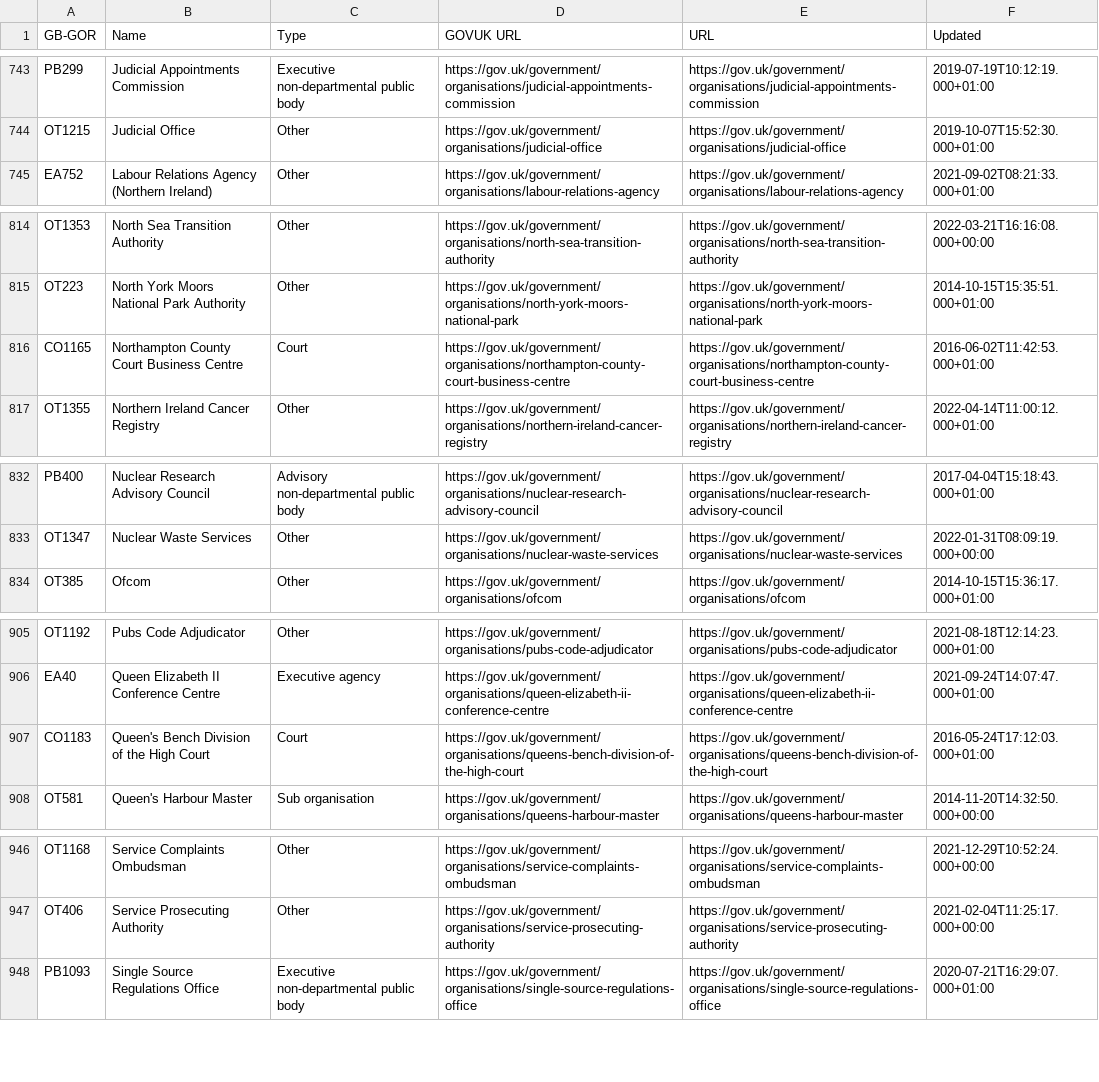
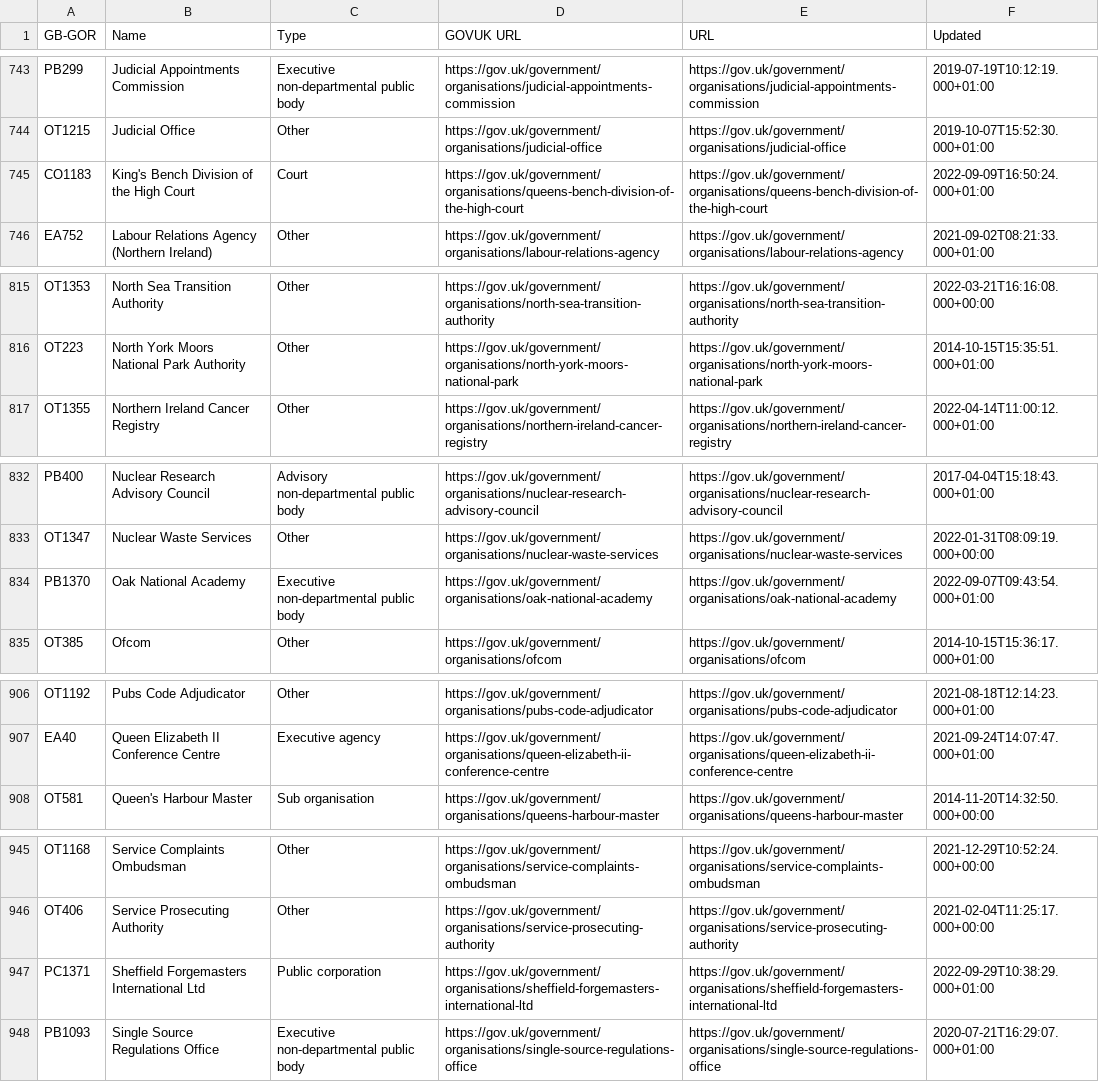
Before and after one commit to odileeds/uk-government-organisations, a CSV file: gov.uk_api_organisations-augmented.csv, drawn as a sheet; only a part is shown, gaps mark what is left out; removed rows and columns are numbered as before the commit, all else as after; the diff covers the shown part only; the diff names each change by its address in the sheet, - before the commit and + after, or states it on an @@ line.

```diff
--- a/gov.uk_api_organisations-augmented.csv
+++ b/gov.uk_api_organisations-augmented.csv
+row 745: CO1183 | King's Bench Division of the High Court | Court | https://gov.uk/government/organisations/queens-bench-division-of-the-high-court | https://gov.uk/government/organisations/queens-bench-division-of-the-high-court | 2022-09-09T16:50:24.000+01:00
-row 816: CO1165 | Northampton County Court Business Centre | Court | https://gov.uk/government/organisations/northampton-county-court-business-centre | https://gov.uk/government/organisations/northampton-county-court-business-centre | 2016-06-02T11:42:53.000+01:00
+row 834: PB1370 | Oak National Academy | Executive non-departmental public body | https://gov.uk/government/organisations/oak-national-academy | https://gov.uk/government/organisations/oak-national-academy | 2022-09-07T09:43:54.000+01:00
-row 907: CO1183 | Queen's Bench Division of the High Court | Court | https://gov.uk/government/organisations/queens-bench-division-of-the-high-court | https://gov.uk/government/organisations/queens-bench-division-of-the-high-court | 2016-05-24T17:12:03.000+01:00
+row 947: PC1371 | Sheffield Forgemasters International Ltd | Public corporation | https://gov.uk/government/organisations/sheffield-forgemasters-international-ltd | https://gov.uk/government/organisations/sheffield-forgemasters-international-ltd | 2022-09-29T10:38:29.000+01:00
```
Also changed, not shown: 2 added rows, 3 removed rows and 22 edited cells elsewhere in this file, gov.uk_api_organisations-augmented.tsv, gov.uk_government_organisations.csv, 4 other files.
